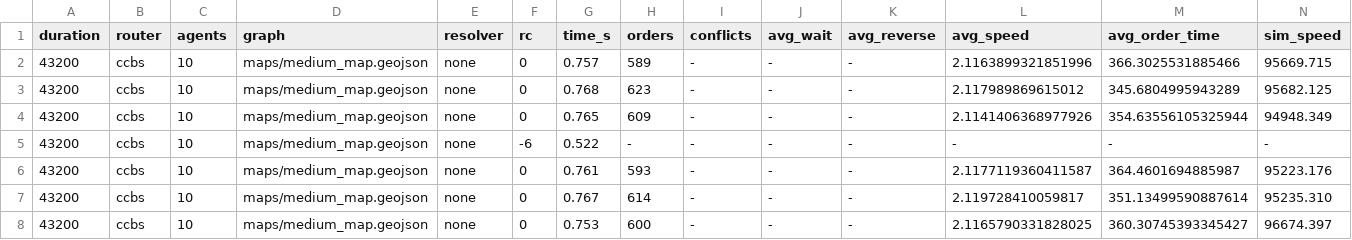
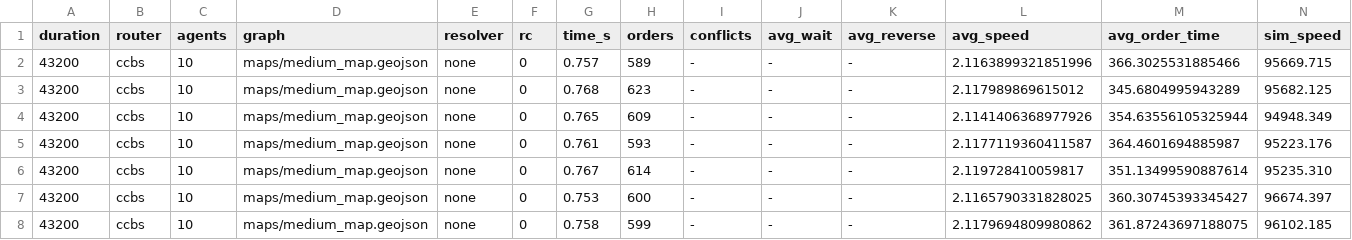
Before and after one commit to iktovr/master-diploma, a CSV file: src/demo/reports/duration=43200_router=ccbs_agents=10_graph=maps_medium_map.geojson_resolver=none.csv, drawn as a sheet; only a part is shown; the shorter side is filled out with more unchanged rows; the diff names each change by its address in the sheet, - before the commit and + after, or states it on an @@ line.

```diff
--- a/src/demo/reports/duration=43200_router=ccbs_agents=10_graph=maps_medium_map.geojson_resolver=none.csv
+++ b/src/demo/reports/duration=43200_router=ccbs_agents=10_graph=maps_medium_map.geojson_resolver=none.csv
-row 5: 43200 | ccbs | 10 | maps/medium_map.geojson | none | -6 | 0.522 | - | - | - | - | - | - | -
```
Also changed, not shown: src/demo/reports/duration=43200_router=ccbs_agents=100_graph=maps_medium_map.geojson_resolver=none.csv, 21 other files.
